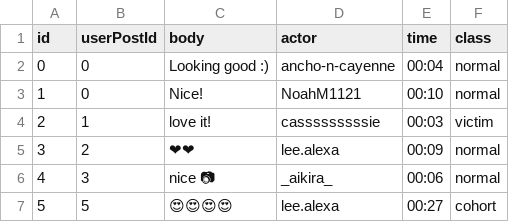
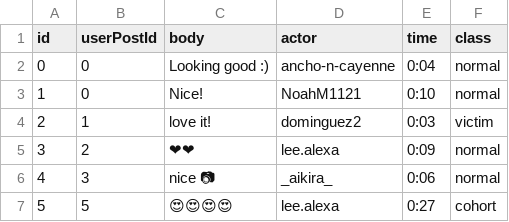
Before and after one commit to ZhilaAghajari/truman, a CSV file: input/actor_replies.csv, drawn as a sheet; the diff names each change by its address in the sheet, - before the commit and + after, or states it on an @@ line.

```diff
--- a/input/actor_replies.csv
+++ b/input/actor_replies.csv
-E2 (time): 00:04
+E2 (time): 0:04
-E3 (time): 00:10
+E3 (time): 0:10
-D4 (actor): casssssssssie
+D4 (actor): dominguez2
-E4 (time): 00:03
+E4 (time): 0:03
-E5 (time): 00:09
+E5 (time): 0:09
-E6 (time): 00:06
+E6 (time): 0:06
-E7 (time): 00:27
+E7 (time): 0:27
```
Also changed, not shown: input/actors.csv, input/posts.csv, 6 other files.
